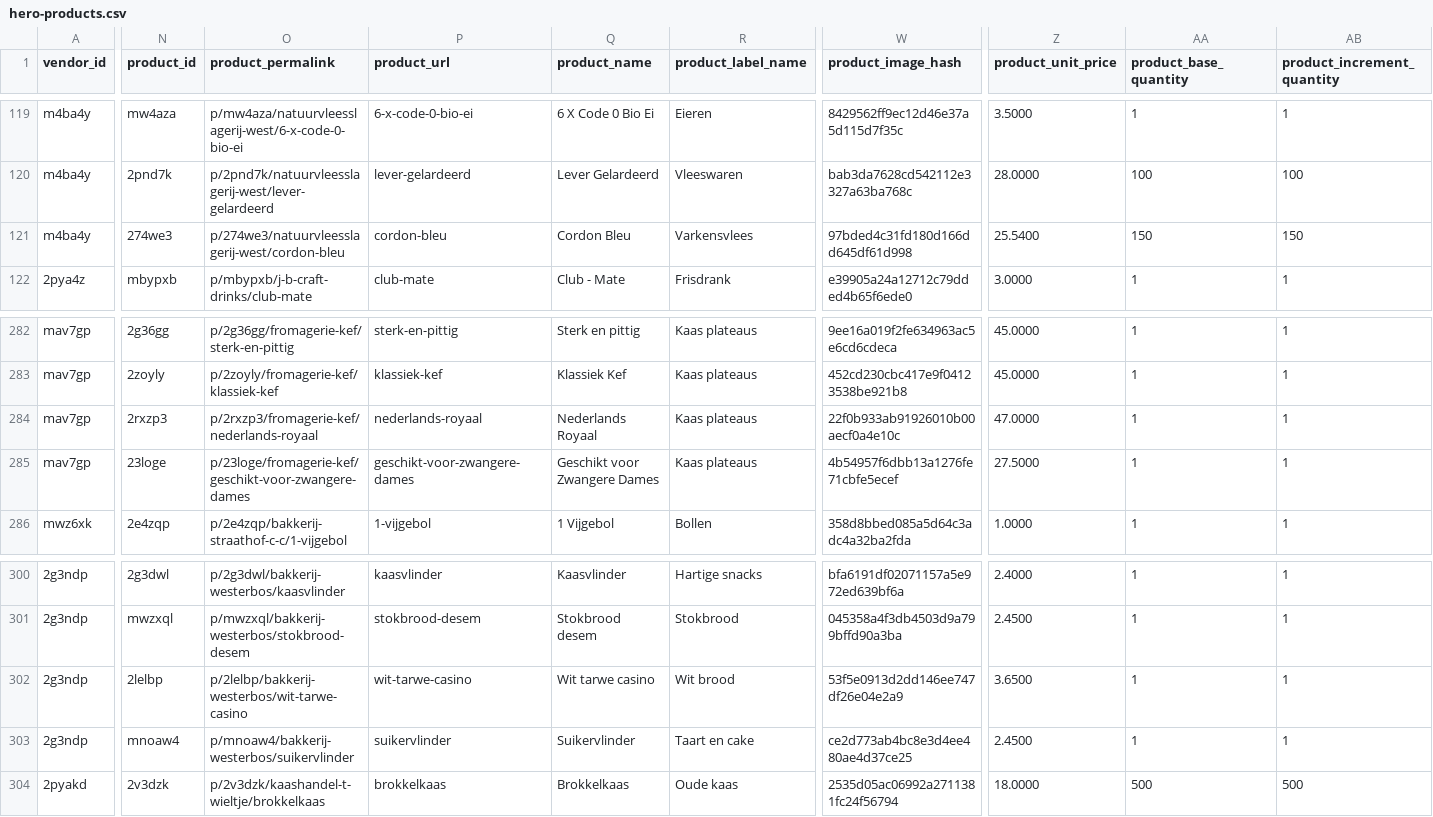
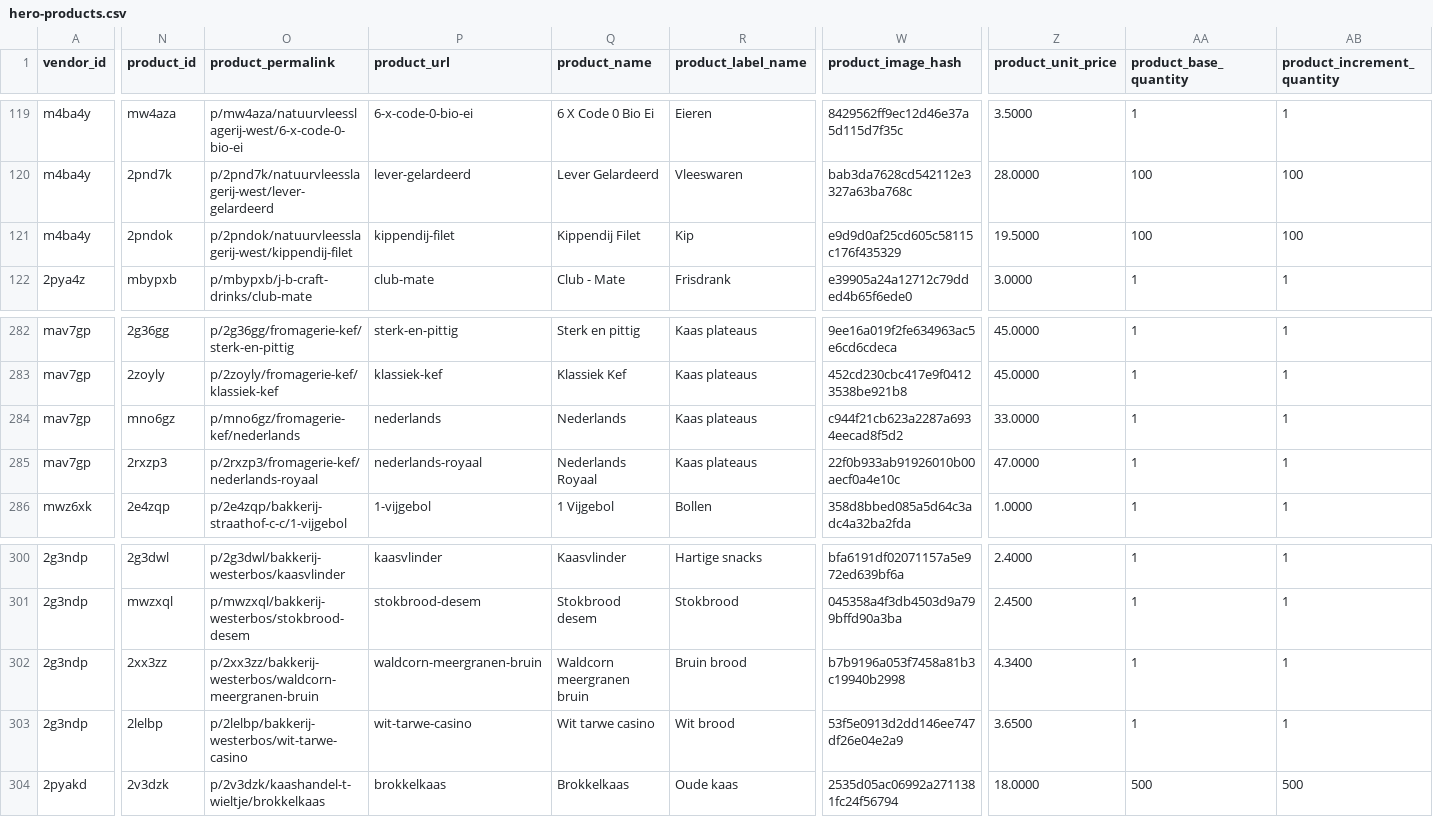
Before and after one commit to localheroesonline/website-2021, a CSV file: _data/hero-products.csv, drawn as a sheet; only a part is shown, gaps mark what is left out; removed rows and columns are numbered as before the commit, all else as after; rows hold the shown columns only; the diff covers the shown part only; the diff names each change by its address in the sheet, - before the commit and + after, or states it on an @@ line.

```diff
--- a/_data/hero-products.csv
+++ b/_data/hero-products.csv
-N121 (product_id): 274we3
+N121 (product_id): 2pndok
-O121 (product_permalink): p/274we3/natuurvleesslagerij-west/cordon-bleu
+O121 (product_permalink): p/2pndok/natuurvleesslagerij-west/kippendij-filet
-P121 (product_url): cordon-bleu
+P121 (product_url): kippendij-filet
-Q121 (product_name): Cordon Bleu
+Q121 (product_name): Kippendij Filet
-R121 (product_label_name): Varkensvlees
+R121 (product_label_name): Kip
-W121 (product_image_hash): 97bded4c31fd180d166dd645df61d998
+W121 (product_image_hash): e9d9d0af25cd605c58115c176f435329
-Z121 (product_unit_price): 25.5400
+Z121 (product_unit_price): 19.5000
-AA121 (product_base_quantity): 150
+AA121 (product_base_quantity): 100
-AB121 (product_increment_quantity): 150
+AB121 (product_increment_quantity): 100
+row 284: mav7gp | mno6gz | p/mno6gz/fromagerie-kef/nederlands | nederlands | Nederlands | Kaas plateaus | c944f21cb623a2287a6934eecad8f5d2 | 33.0000 | 1 | 1
-row 285: mav7gp | 23loge | p/23loge/fromagerie-kef/geschikt-voor-zwangere-dames | geschikt-voor-zwangere-dames | Geschikt voor Zwangere Dames | Kaas plateaus | 4b54957f6dbb13a1276fe71cbfe5ecef | 27.5000 | 1 | 1
+row 302: 2g3ndp | 2xx3zz | p/2xx3zz/bakkerij-westerbos/waldcorn-meergranen-bruin | waldcorn-meergranen-bruin | Waldcorn meergranen bruin | Bruin brood | b7b9196a053f7458a81b3c19940b2998 | 4.3400 | 1 | 1
-row 303: 2g3ndp | mnoaw4 | p/mnoaw4/bakkerij-westerbos/suikervlinder | suikervlinder | Suikervlinder | Taart en cake | ce2d773ab4bc8e3d4ee480ae4d37ce25 | 2.4500 | 1 | 1
```
Also changed, not shown: 3 edited cells elsewhere in this file, _data/openinghours-vendors.csv, _data/vendors.csv, 4 other files.
